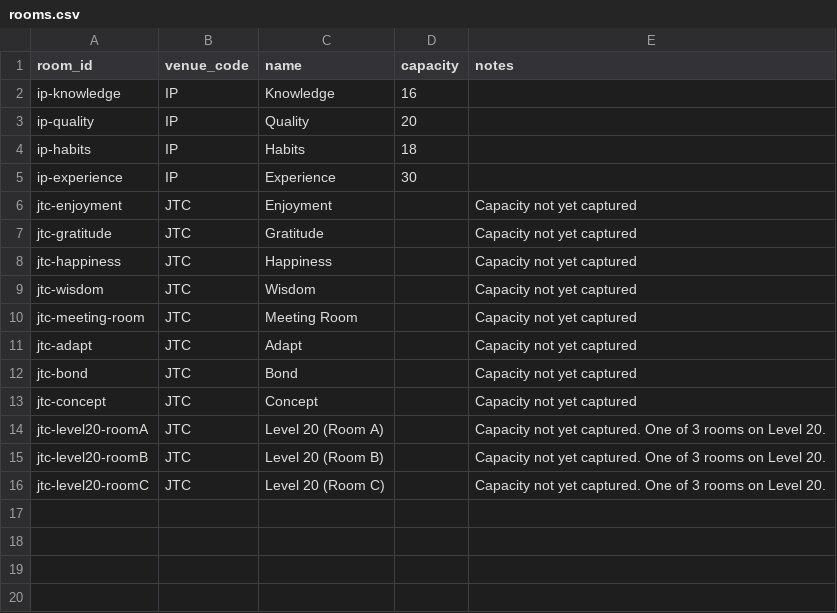
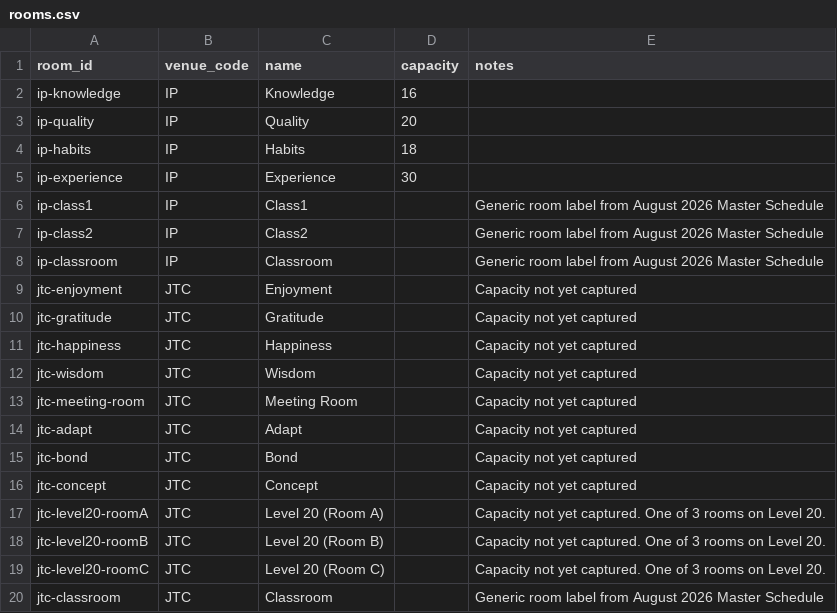
Before and after one commit to Darerhyun/training-planner, a CSV file: docs/02-domain/rooms.csv, drawn as a sheet; the diff names each change by its address in the sheet, - before the commit and + after, or states it on an @@ line.

Commit message:
fix: resolve generic owned room labels

```diff
--- a/docs/02-domain/rooms.csv
+++ b/docs/02-domain/rooms.csv
+row 6: ip-class1 | IP | Class1 |  | Generic room label from August 2026 Master Schedule
+row 7: ip-class2 | IP | Class2 |  | Generic room label from August 2026 Master Schedule
+row 8: ip-classroom | IP | Classroom |  | Generic room label from August 2026 Master Schedule
+row 20: jtc-classroom | JTC | Classroom |  | Generic room label from August 2026 Master Schedule
```
Also changed, not shown: 4 other files.
